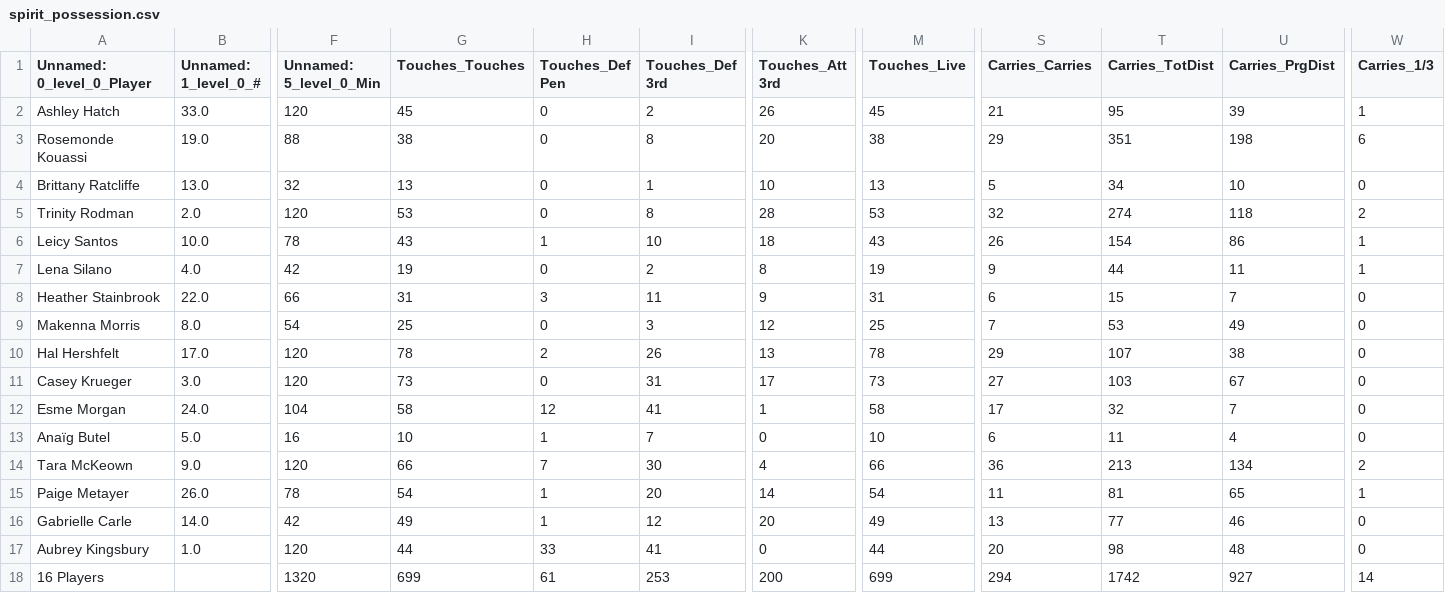
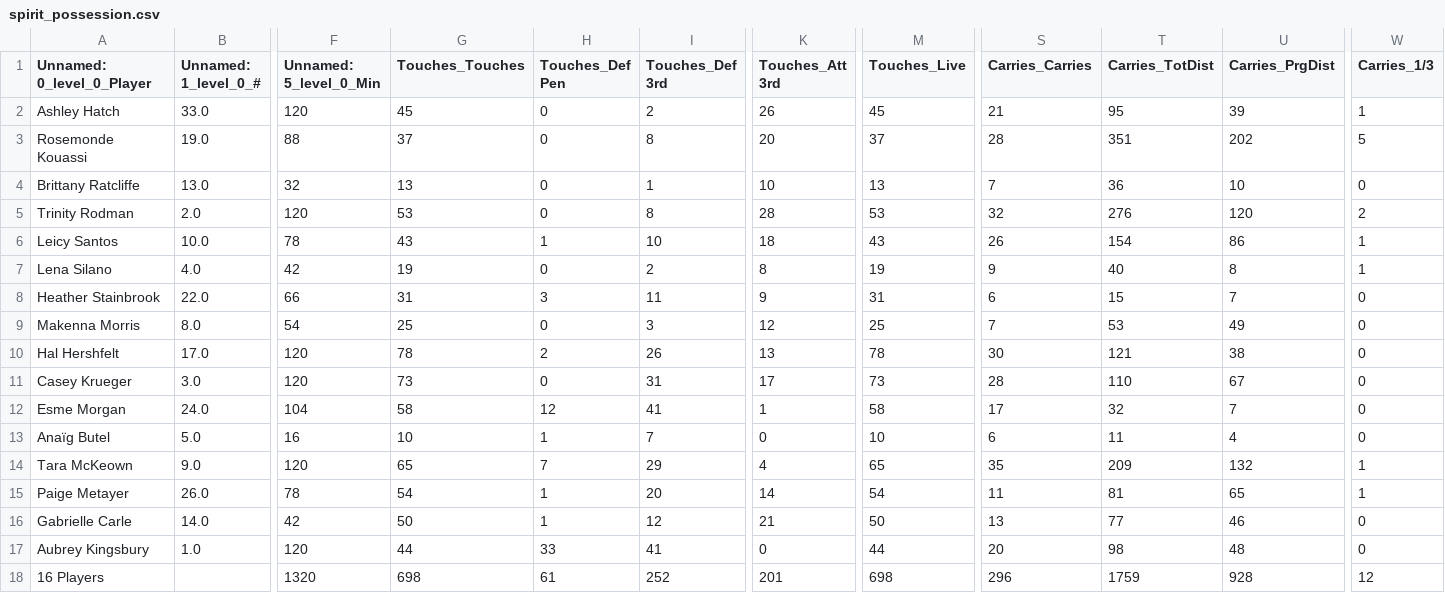
Before and after one commit to axelbol/football-analysis, a CSV file: csv/spirit_possession.csv, drawn as a sheet; only a part is shown, gaps mark what is left out; the diff names each change by its address in the sheet, - before the commit and + after, or states it on an @@ line.

Commit message:
waffle for possession nwsl

```diff
--- a/csv/spirit_possession.csv
+++ b/csv/spirit_possession.csv
-G3 (Touches_Touches): 38
+G3 (Touches_Touches): 37
-M3 (Touches_Live): 38
+M3 (Touches_Live): 37
-S3 (Carries_Carries): 29
+S3 (Carries_Carries): 28
-U3 (Carries_PrgDist): 198
+U3 (Carries_PrgDist): 202
-W3 (Carries_1/3): 6
+W3 (Carries_1/3): 5
-S4 (Carries_Carries): 5
+S4 (Carries_Carries): 7
-T4 (Carries_TotDist): 34
+T4 (Carries_TotDist): 36
-T5 (Carries_TotDist): 274
+T5 (Carries_TotDist): 276
-U5 (Carries_PrgDist): 118
+U5 (Carries_PrgDist): 120
-T7 (Carries_TotDist): 44
+T7 (Carries_TotDist): 40
-U7 (Carries_PrgDist): 11
+U7 (Carries_PrgDist): 8
-S10 (Carries_Carries): 29
+S10 (Carries_Carries): 30
-T10 (Carries_TotDist): 107
+T10 (Carries_TotDist): 121
-S11 (Carries_Carries): 27
+S11 (Carries_Carries): 28
-T11 (Carries_TotDist): 103
+T11 (Carries_TotDist): 110
-G14 (Touches_Touches): 66
+G14 (Touches_Touches): 65
-I14 (Touches_Def 3rd): 30
+I14 (Touches_Def 3rd): 29
-M14 (Touches_Live): 66
+M14 (Touches_Live): 65
-S14 (Carries_Carries): 36
+S14 (Carries_Carries): 35
-T14 (Carries_TotDist): 213
+T14 (Carries_TotDist): 209
-U14 (Carries_PrgDist): 134
+U14 (Carries_PrgDist): 132
-W14 (Carries_1/3): 2
+W14 (Carries_1/3): 1
-G16 (Touches_Touches): 49
+G16 (Touches_Touches): 50
-K16 (Touches_Att 3rd): 20
+K16 (Touches_Att 3rd): 21
-M16 (Touches_Live): 49
+M16 (Touches_Live): 50
-G18 (Touches_Touches): 699
+G18 (Touches_Touches): 698
-I18 (Touches_Def 3rd): 253
+I18 (Touches_Def 3rd): 252
-K18 (Touches_Att 3rd): 200
+K18 (Touches_Att 3rd): 201
-M18 (Touches_Live): 699
+M18 (Touches_Live): 698
-S18 (Carries_Carries): 294
+S18 (Carries_Carries): 296
-T18 (Carries_TotDist): 1742
+T18 (Carries_TotDist): 1759
-U18 (Carries_PrgDist): 927
+U18 (Carries_PrgDist): 928
-W18 (Carries_1/3): 14
+W18 (Carries_1/3): 12
```
Also changed, not shown: 1 other file.
